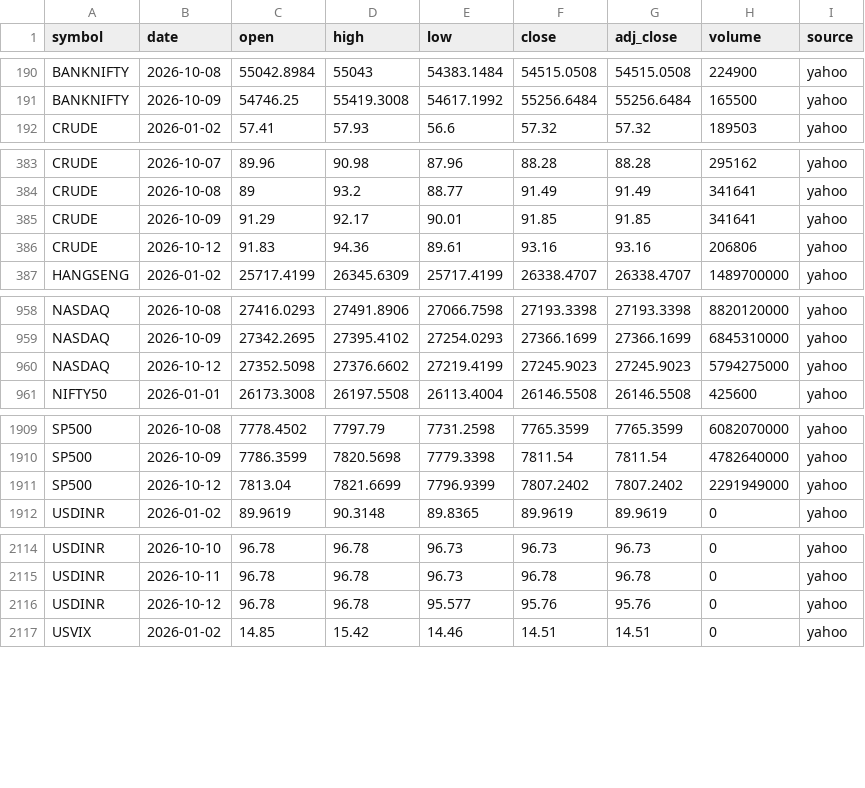
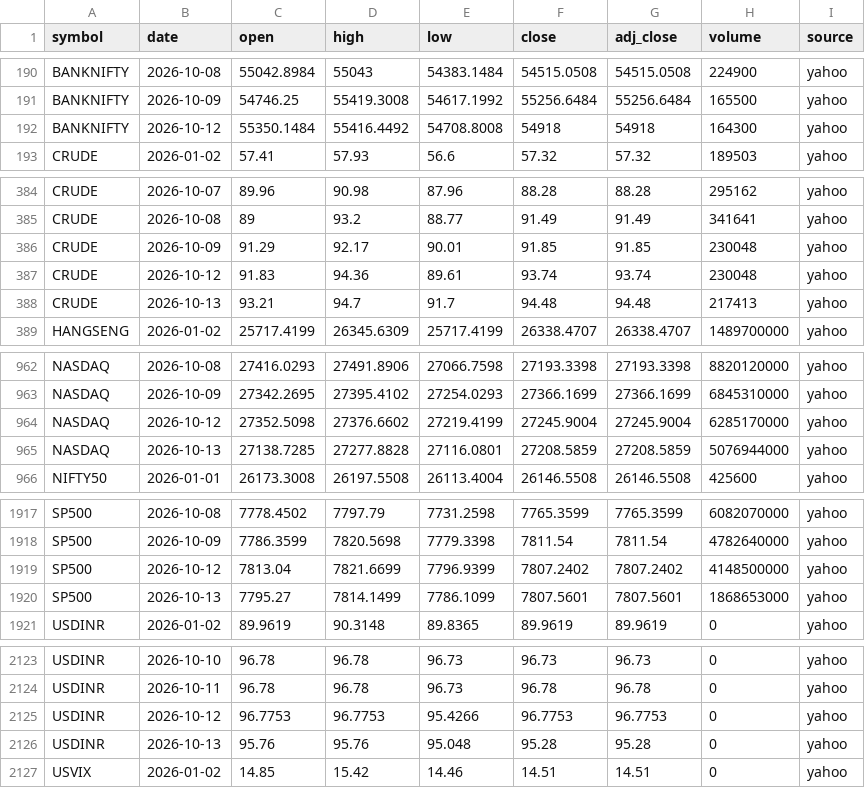
Before and after one commit to san1eev1/Stock-predictor, a CSV file: indices/2026.csv, drawn as a sheet; only a part is shown, gaps mark what is left out; the diff covers the shown part only.

```diff
--- a/indices/2026.csv
+++ b/indices/2026.csv
@@ -191,2 +191,3 @@ BANKNIFTY,2026-10-08,55042.8984,55043,54383.1484,54515.0508,54515.0508,224900,ya
 BANKNIFTY,2026-10-09,54746.25,55419.3008,54617.1992,55256.6484,55256.6484,165500,yahoo
+BANKNIFTY,2026-10-12,55350.1484,55416.4492,54708.8008,54918,54918,164300,yahoo
 CRUDE,2026-01-02,57.41,57.93,56.6,57.32,57.32,189503,yahoo
@@ -384,4 +385,5 @@ CRUDE,2026-10-07,89.96,90.98,87.96,88.28,88.28,295162,yahoo
 CRUDE,2026-10-08,89,93.2,88.77,91.49,91.49,341641,yahoo
-CRUDE,2026-10-09,91.29,92.17,90.01,91.85,91.85,341641,yahoo
-CRUDE,2026-10-12,91.83,94.36,89.61,93.16,93.16,206806,yahoo
+CRUDE,2026-10-09,91.29,92.17,90.01,91.85,91.85,230048,yahoo
+CRUDE,2026-10-12,91.83,94.36,89.61,93.74,93.74,230048,yahoo
+CRUDE,2026-10-13,93.21,94.7,91.7,94.48,94.48,217413,yahoo
 HANGSENG,2026-01-02,25717.4199,26345.6309,25717.4199,26338.4707,26338.4707,1489700000,yahoo
@@ -959,3 +963,4 @@ NASDAQ,2026-10-08,27416.0293,27491.8906,27066.7598,27193.3398,27193.3398,8820120
 NASDAQ,2026-10-09,27342.2695,27395.4102,27254.0293,27366.1699,27366.1699,6845310000,yahoo
-NASDAQ,2026-10-12,27352.5098,27376.6602,27219.4199,27245.9023,27245.9023,5794275000,yahoo
+NASDAQ,2026-10-12,27352.5098,27376.6602,27219.4199,27245.9004,27245.9004,6285170000,yahoo
+NASDAQ,2026-10-13,27138.7285,27277.8828,27116.0801,27208.5859,27208.5859,5076944000,yahoo
 NIFTY50,2026-01-01,26173.3008,26197.5508,26113.4004,26146.5508,26146.5508,425600,yahoo
@@ -1910,3 +1918,4 @@ SP500,2026-10-08,7778.4502,7797.79,7731.2598,7765.3599,7765.3599,6082070000,yaho
 SP500,2026-10-09,7786.3599,7820.5698,7779.3398,7811.54,7811.54,4782640000,yahoo
-SP500,2026-10-12,7813.04,7821.6699,7796.9399,7807.2402,7807.2402,2291949000,yahoo
+SP500,2026-10-12,7813.04,7821.6699,7796.9399,7807.2402,7807.2402,4148500000,yahoo
+SP500,2026-10-13,7795.27,7814.1499,7786.1099,7807.5601,7807.5601,1868653000,yahoo
 USDINR,2026-01-02,89.9619,90.3148,89.8365,89.9619,89.9619,0,yahoo
@@ -2115,3 +2124,4 @@ USDINR,2026-10-10,96.78,96.78,96.73,96.73,96.73,0,yahoo
 USDINR,2026-10-11,96.78,96.78,96.73,96.78,96.78,0,yahoo
-USDINR,2026-10-12,96.78,96.78,95.577,95.76,95.76,0,yahoo
+USDINR,2026-10-12,96.7753,96.7753,95.4266,96.7753,96.7753,0,yahoo
+USDINR,2026-10-13,95.76,95.76,95.048,95.28,95.28,0,yahoo
 USVIX,2026-01-02,14.85,15.42,14.46,14.51,14.51,0,yahoo
```
Also changed, not shown: 6 added rows elsewhere in this file, 7 other files.
